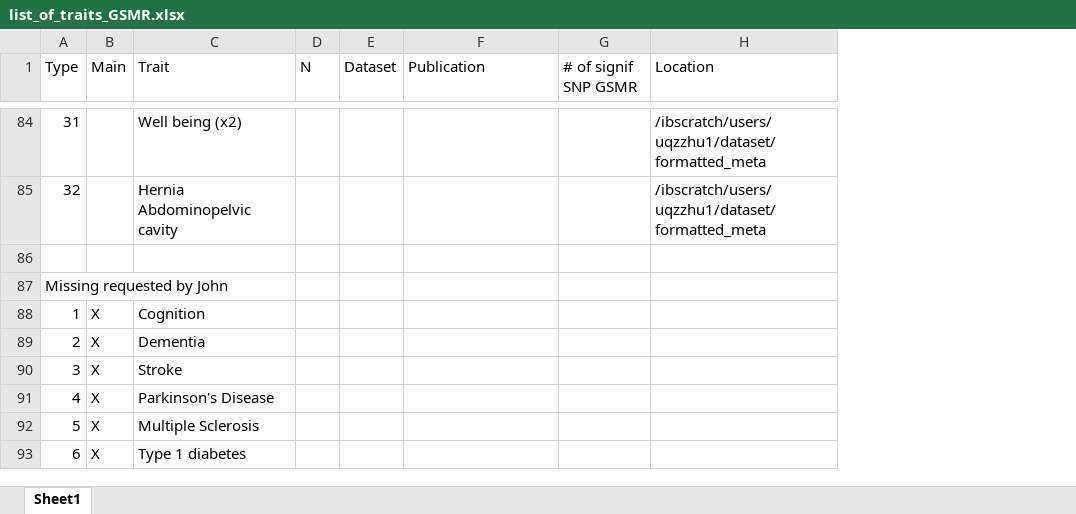
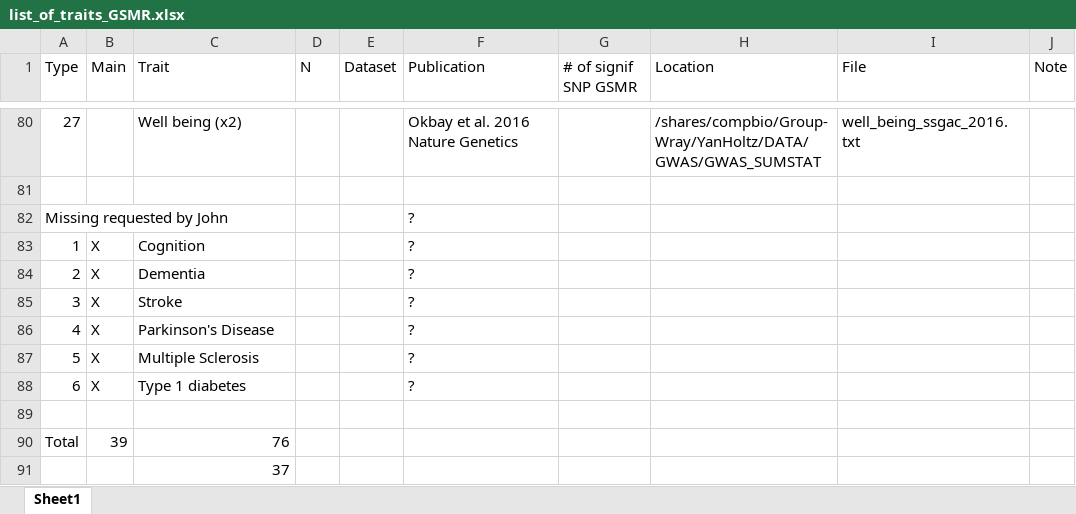
Before and after one commit to holtzy/JM-GWAS, an Excel workbook: 0_DATA/list_of_traits_GSMR.xlsx, sheet Sheet1, drawn as a sheet; only a part is shown, gaps mark what is left out; values as stored, in another font and other column widths than the file's, no cell formats; removed rows and columns are numbered as before the commit, all else as after; the diff covers the shown part only; the diff names each change by its address in the sheet, - before the commit and + after, or states it on an @@ line.

```diff
--- a/0_DATA/list_of_traits_GSMR.xlsx (sheet Sheet1)
+++ b/0_DATA/list_of_traits_GSMR.xlsx (sheet Sheet1)
+column I (File), row 80: well_being_ssgac_2016.txt
+column J (Note), empty
-A80 (Type): 31
+A80 (Type): 27
-F80 (Publication): (empty)
+F80 (Publication): Okbay et al. 2016 Nature Genetics
-H80 (Location): /ibscratch/users/uqzzhu1/dataset/formatted_meta
+H80 (Location): /shares/compbio/Group-Wray/YanHoltz/DATA/GWAS/GWAS_SUMSTAT
-row 85: 32 |  | Hernia Abdominopelvic cavity |  |  |  |  | /ibscratch/users/uqzzhu1/dataset/formatted_meta
-F82:F88 (Publication): (empty)
+F82:F88 (Publication): ?
+row 89: (empty)
+row 90: Total | 39 | 76
+row 91:  |  | 37
```
Also changed, not shown: 16 added rows, 20 removed rows and 97 edited cells elsewhere in this sheet, cell formats, 16 other files.
